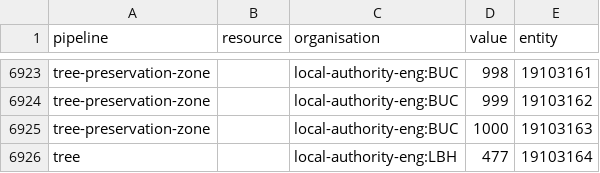
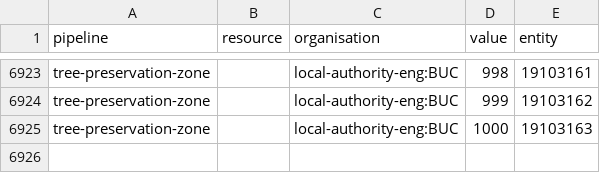
Before and after one commit to digital-land/tree-preservation-order-collection, a CSV file: pipeline/lookup.csv, drawn as a sheet; only a part is shown, gaps mark what is left out; the diff names each change by its address in the sheet, - before the commit and + after, or states it on an @@ line.

Commit message:
Removed random entity

```diff
--- a/pipeline/lookup.csv
+++ b/pipeline/lookup.csv
-row 6926: tree |  | local-authority-eng:LBH | 477 | 19103164
```
